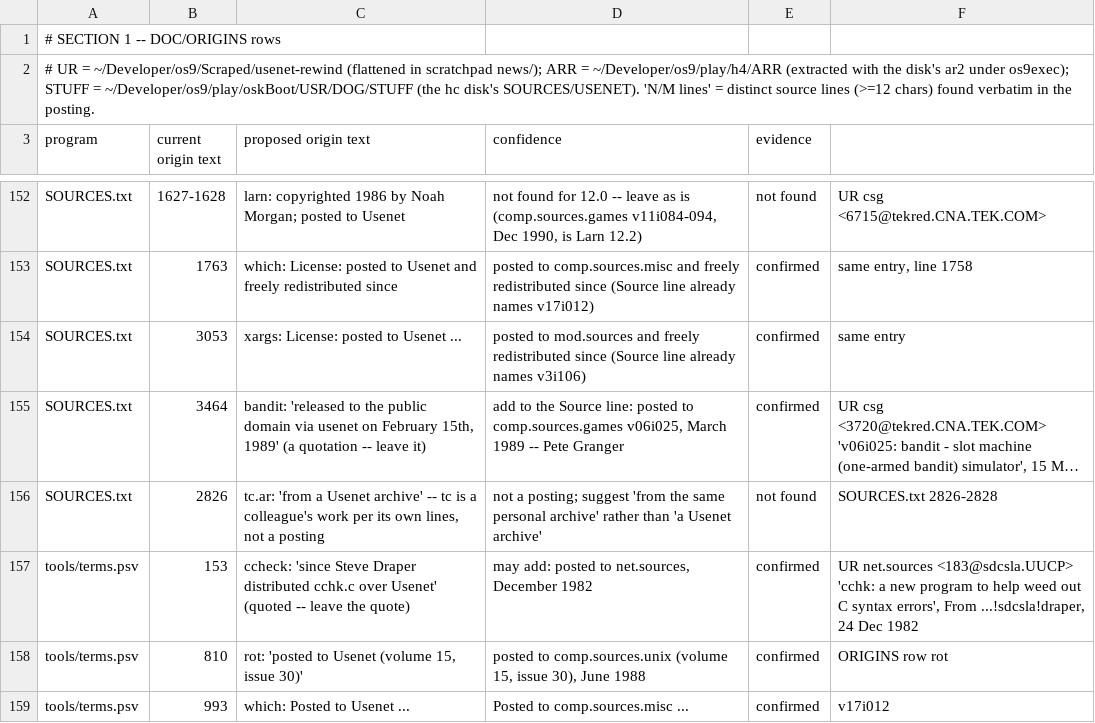
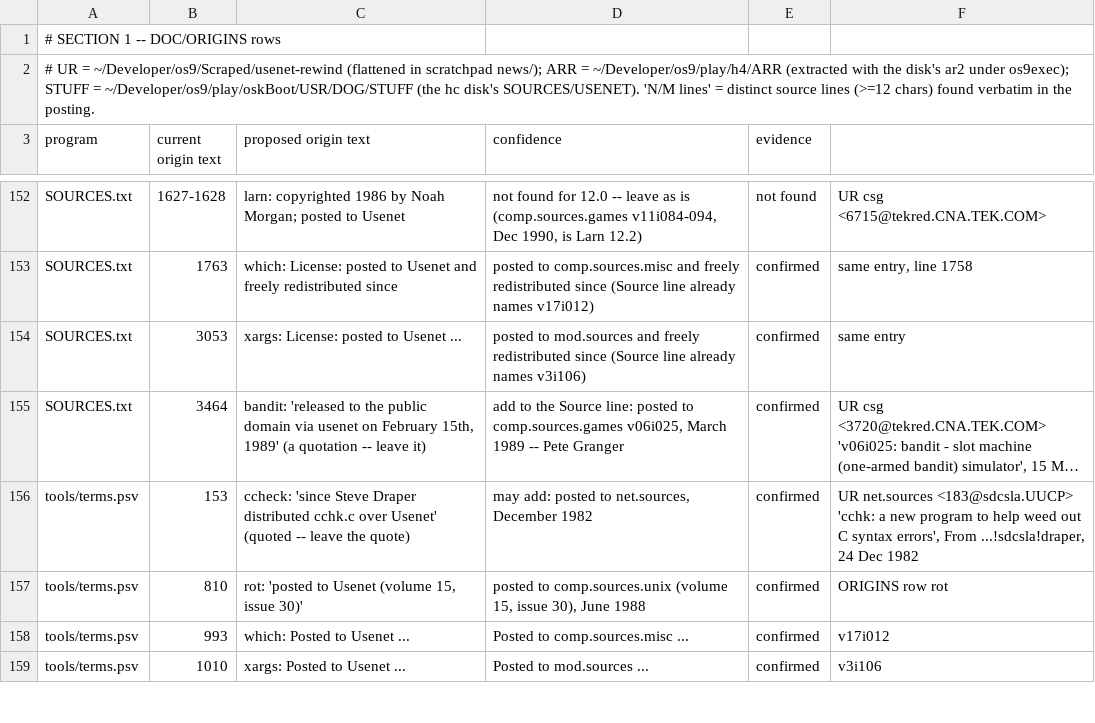
Before and after one commit to peacedudes/osk-freeware, a TSV file: notes/usenet-origins.tsv, drawn as a sheet; only a part is shown, gaps mark what is left out; the shorter side is filled out with more unchanged rows; long unchanged cells end in …; the diff names each change by its address in the sheet, - before the commit and + after, or states it on an @@ line.

```diff
--- a/notes/usenet-origins.tsv
+++ b/notes/usenet-origins.tsv
-row 156: SOURCES.txt | 2826 | tc.ar: 'from a Usenet archive' -- tc is a colleague's work per its own lines, not a posting | not a posting; suggest 'from the same personal archive' rather than 'a Usenet archive' | not found | SOURCES.txt 2826-2828
```
Also changed, not shown: notes/verify-bare.tsv, notes/verify-final.tsv, 13 other files.
